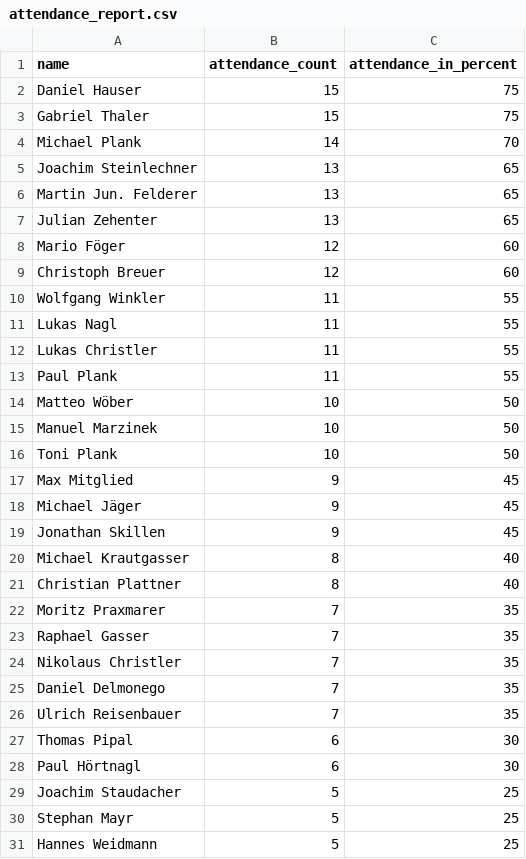
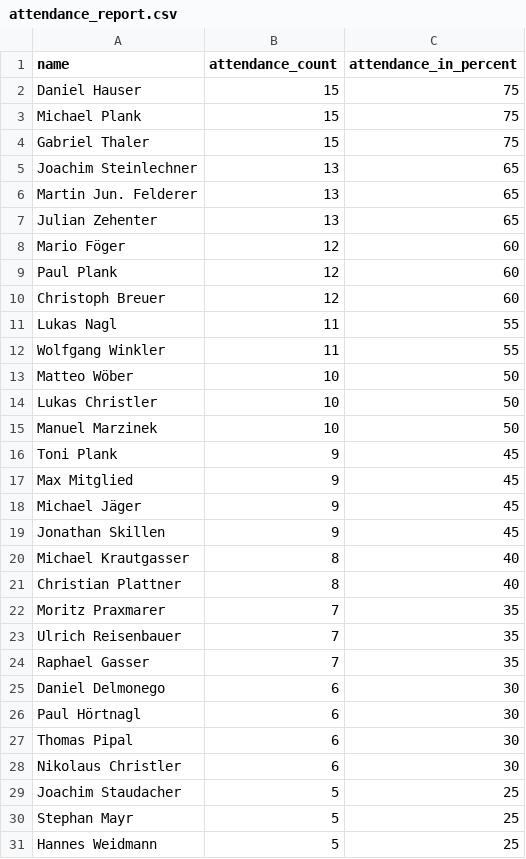
Before and after one commit to dugi42/hct.github.io, a CSV file: public/attendance_report.csv, drawn as a sheet; only a part is shown; the diff covers the shown part only.

```diff
--- a/public/attendance_report.csv
+++ b/public/attendance_report.csv
@@ -2,4 +2,4 @@ name,attendance_count,attendance_in_percent
 Daniel Hauser,15,75
+Michael Plank,15,75
 Gabriel Thaler,15,75
-Michael Plank,14,70
 Joachim Steinlechner,13,65
@@ -8,10 +8,10 @@ Julian Zehenter,13,65
 Mario Föger,12,60
+Paul Plank,12,60
 Christoph Breuer,12,60
+Lukas Nagl,11,55
 Wolfgang Winkler,11,55
-Lukas Nagl,11,55
-Lukas Christler,11,55
-Paul Plank,11,55
 Matteo Wöber,10,50
+Lukas Christler,10,50
 Manuel Marzinek,10,50
-Toni Plank,10,50
+Toni Plank,9,45
 Max Mitglied,9,45
@@ -22,8 +22,8 @@ Christian Plattner,8,40
 Moritz Praxmarer,7,35
+Ulrich Reisenbauer,7,35
 Raphael Gasser,7,35
-Nikolaus Christler,7,35
-Daniel Delmonego,7,35
-Ulrich Reisenbauer,7,35
+Daniel Delmonego,6,30
+Paul Hörtnagl,6,30
 Thomas Pipal,6,30
-Paul Hörtnagl,6,30
+Nikolaus Christler,6,30
 Joachim Staudacher,5,25
```
Also changed, not shown: 2 added rows, 2 removed rows, 4 moved rows and 2 edited cells elsewhere in this file.
